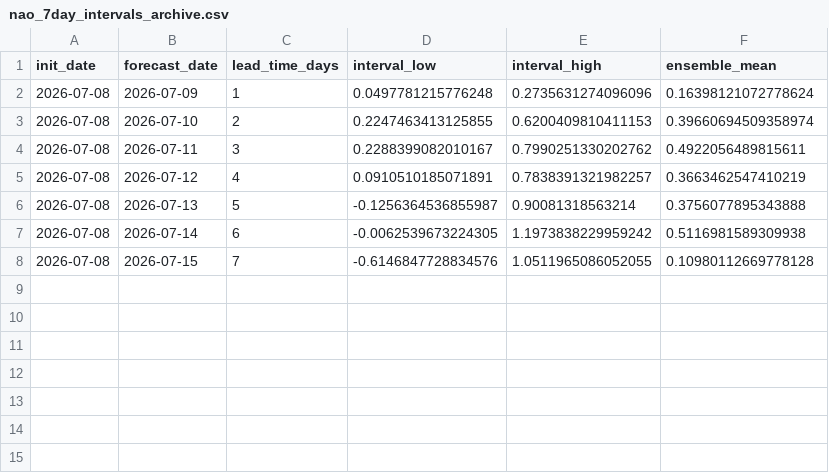
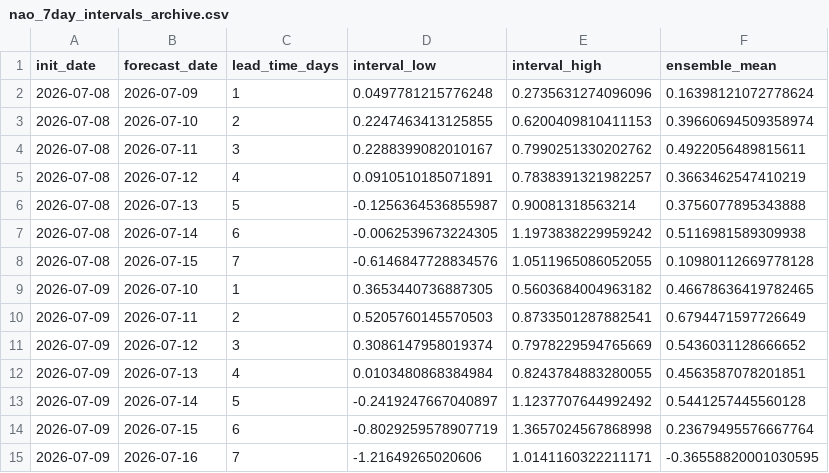
Before and after one commit to LorenzoBouman/NAO_forecasts, a CSV file: nao_7day_intervals_archive.csv, drawn as a sheet; the diff names each change by its address in the sheet, - before the commit and + after, or states it on an @@ line.

```diff
--- a/nao_7day_intervals_archive.csv
+++ b/nao_7day_intervals_archive.csv
+row 9: 2026-07-09 | 2026-07-10 | 1 | 0.3653440736887305 | 0.5603684004963182 | 0.46678636419782465
+row 10: 2026-07-09 | 2026-07-11 | 2 | 0.5205760145570503 | 0.8733501287882541 | 0.6794471597726649
+row 11: 2026-07-09 | 2026-07-12 | 3 | 0.3086147958019374 | 0.7978229594765669 | 0.5436031128666652
+row 12: 2026-07-09 | 2026-07-13 | 4 | 0.0103480868384984 | 0.8243784883280055 | 0.4563587078201851
+row 13: 2026-07-09 | 2026-07-14 | 5 | -0.2419247667040897 | 1.1237707644992492 | 0.5441257445560128
+row 14: 2026-07-09 | 2026-07-15 | 6 | -0.8029259578907719 | 1.3657024567868998 | 0.23679495576667764
+row 15: 2026-07-09 | 2026-07-16 | 7 | -1.21649265020606 | 1.0141160322211171 | -0.36558820001030595
```
